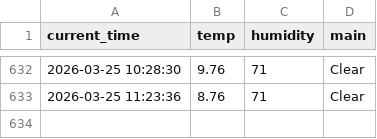
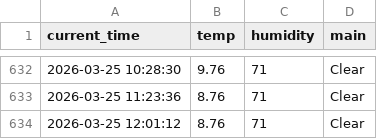
Before and after one commit to qkrrkdtj/weather_5m, a CSV file: weather.csv, drawn as a sheet; only a part is shown, gaps mark what is left out.

```diff
--- a/weather.csv
+++ b/weather.csv
@@ -633 +633,2 @@ current_time,temp,humidity,main
 2026-03-25 11:23:36,8.76,71,Clear
+2026-03-25 12:01:12,8.76,71,Clear
```
